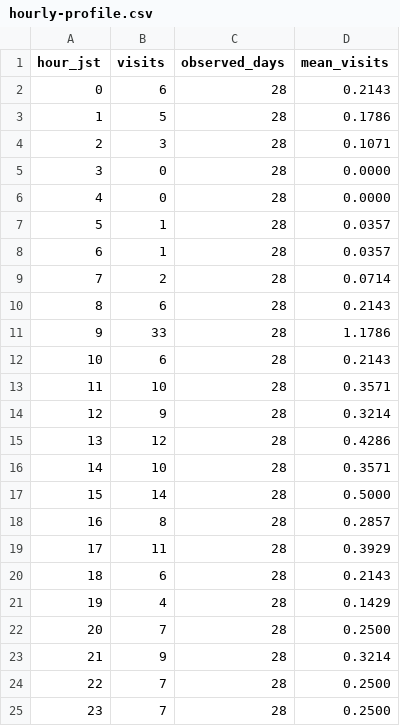
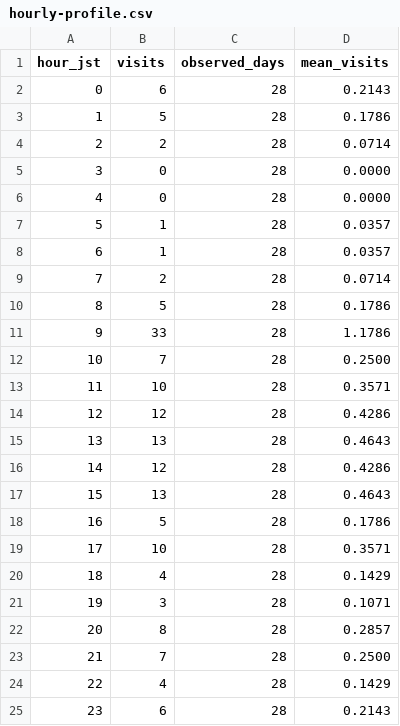
Before and after one commit to MinoruNakazawa/i2lab, a CSV file: data/hourly-profile.csv, drawn as a sheet.

```diff
--- a/data/hourly-profile.csv
+++ b/data/hourly-profile.csv
@@ -3,3 +3,3 @@ hour_jst,visits,observed_days,mean_visits
 1,5,28,0.1786
-2,3,28,0.1071
+2,2,28,0.0714
 3,0,28,0.0000
@@ -9,17 +9,17 @@ hour_jst,visits,observed_days,mean_visits
 7,2,28,0.0714
-8,6,28,0.2143
+8,5,28,0.1786
 9,33,28,1.1786
-10,6,28,0.2143
+10,7,28,0.2500
 11,10,28,0.3571
-12,9,28,0.3214
-13,12,28,0.4286
-14,10,28,0.3571
-15,14,28,0.5000
-16,8,28,0.2857
-17,11,28,0.3929
-18,6,28,0.2143
-19,4,28,0.1429
-20,7,28,0.2500
-21,9,28,0.3214
-22,7,28,0.2500
-23,7,28,0.2500
+12,12,28,0.4286
+13,13,28,0.4643
+14,12,28,0.4286
+15,13,28,0.4643
+16,5,28,0.1786
+17,10,28,0.3571
+18,4,28,0.1429
+19,3,28,0.1071
+20,8,28,0.2857
+21,7,28,0.2500
+22,4,28,0.1429
+23,6,28,0.2143
```
Also changed, not shown: data/daily.csv, data/hourly.csv, 11 other files.
